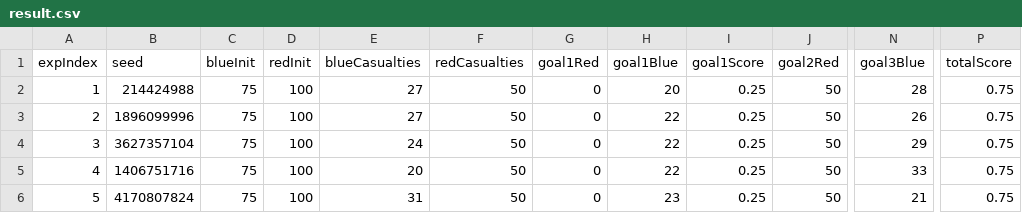
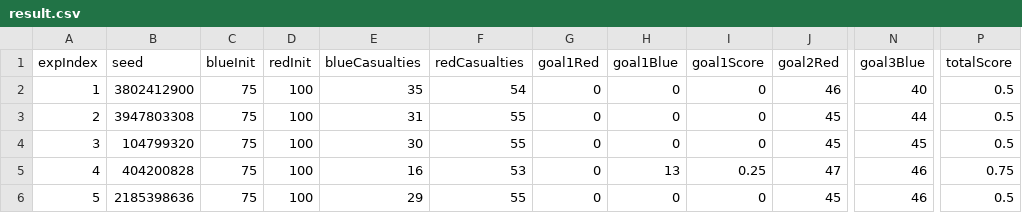
Before and after one commit to 525jw/TDGsim, a CSV file: data/result.csv, drawn as a sheet; only a part is shown, gaps mark what is left out; the diff covers the shown part only; the diff names each change by its address in the sheet, - before the commit and + after, or states it on an @@ line.

```diff
--- a/data/result.csv
+++ b/data/result.csv
-B2 (seed): 214424988
+B2 (seed): 3802412900
-E2 (blueCasualties): 27
+E2 (blueCasualties): 35
-F2 (redCasualties): 50
+F2 (redCasualties): 54
-H2 (goal1Blue): 20
+H2 (goal1Blue): 0
-I2:I4 (goal1Score): 0.25
+I2:I4 (goal1Score): 0
-J2 (goal2Red): 50
+J2 (goal2Red): 46
-N2 (goal3Blue): 28
+N2 (goal3Blue): 40
-P2:P4 (totalScore): 0.75
+P2:P4 (totalScore): 0.5
-B3 (seed): 1896099996
+B3 (seed): 3947803308
-E3 (blueCasualties): 27
+E3 (blueCasualties): 31
-F3:F4 (redCasualties): 50
+F3:F4 (redCasualties): 55
-H3:H4 (goal1Blue): 22
+H3:H4 (goal1Blue): 0
-J3:J4 (goal2Red): 50
+J3:J4 (goal2Red): 45
-N3 (goal3Blue): 26
+N3 (goal3Blue): 44
-B4 (seed): 3627357104
+B4 (seed): 104799320
-E4 (blueCasualties): 24
+E4 (blueCasualties): 30
-N4 (goal3Blue): 29
+N4 (goal3Blue): 45
-B5 (seed): 1406751716
+B5 (seed): 404200828
-E5 (blueCasualties): 20
+E5 (blueCasualties): 16
-F5 (redCasualties): 50
+F5 (redCasualties): 53
-H5 (goal1Blue): 22
+H5 (goal1Blue): 13
-J5 (goal2Red): 50
+J5 (goal2Red): 47
-N5 (goal3Blue): 33
+N5 (goal3Blue): 46
-B6 (seed): 4170807824
+B6 (seed): 2185398636
-E6 (blueCasualties): 31
+E6 (blueCasualties): 29
-F6 (redCasualties): 50
+F6 (redCasualties): 55
-H6 (goal1Blue): 23
+H6 (goal1Blue): 0
-I6 (goal1Score): 0.25
+I6 (goal1Score): 0
-J6 (goal2Red): 50
+J6 (goal2Red): 45
-N6 (goal3Blue): 21
+N6 (goal3Blue): 46
-P6 (totalScore): 0.75
+P6 (totalScore): 0.5
```
Also changed, not shown: 109 edited cells elsewhere in this file, data/result_stats_summary.csv, 12 other files.
